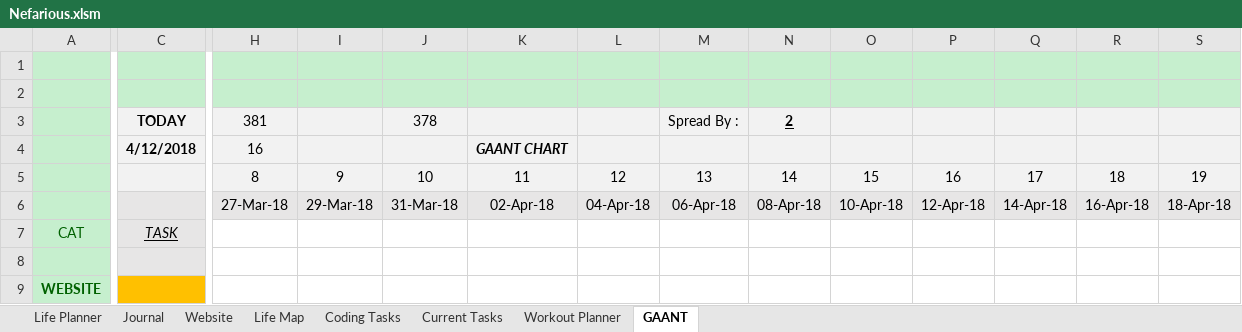
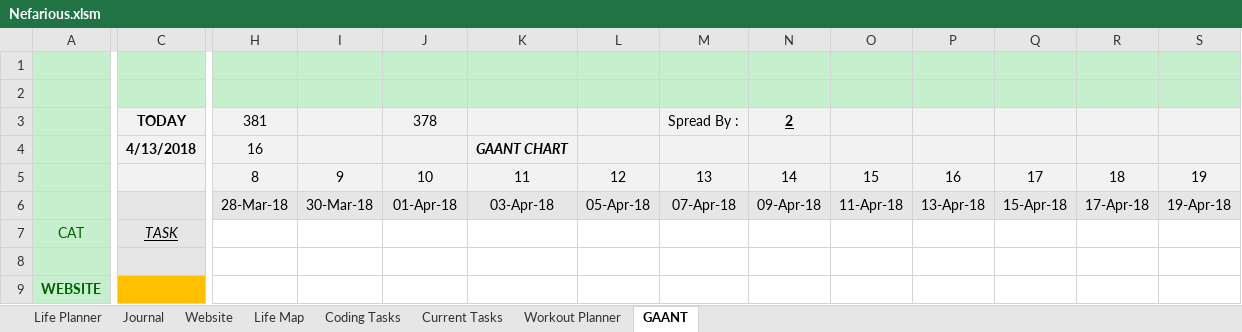
Before and after one commit to AJTech2002/NEFARIOUS, an Excel workbook: Management & Logging/Planning and Management/Nefarious.xlsm, sheet GAANT, drawn as a sheet; only a part is shown, gaps mark what is left out; values as stored, in another font and other column widths than the file's, no borders; charts and pictures and conditional formats and table styles not drawn; the diff covers the shown part only; the diff names each change by its address in the sheet, - before the commit and + after, or states it on an @@ line.

```diff
--- a/Management & Logging/Planning and Management/Nefarious.xlsm (sheet GAANT)
+++ b/Management & Logging/Planning and Management/Nefarious.xlsm (sheet GAANT)
-C4: 4/12/2018
+C4: 4/13/2018
-H6: 27-Mar-18
+H6: 28-Mar-18
-I6: 29-Mar-18
+I6: 30-Mar-18
-J6: 31-Mar-18
+J6: 01-Apr-18
-K6: 02-Apr-18
+K6: 03-Apr-18
-L6: 04-Apr-18
+L6: 05-Apr-18
-M6: 06-Apr-18
+M6: 07-Apr-18
-N6: 08-Apr-18
+N6: 09-Apr-18
-O6: 10-Apr-18
+O6: 11-Apr-18
-P6: 12-Apr-18
+P6: 13-Apr-18
-Q6: 14-Apr-18
+Q6: 15-Apr-18
-R6: 16-Apr-18
+R6: 17-Apr-18
-S6: 18-Apr-18
+S6: 19-Apr-18
```
Also changed, not shown: 346 edited cells elsewhere in this sheet, sheet Life Planner, sheet Workout Planner, sheet Journal, sheet Life Map, sheet Current Tasks, sheet Coding Tasks, 3 other files.
